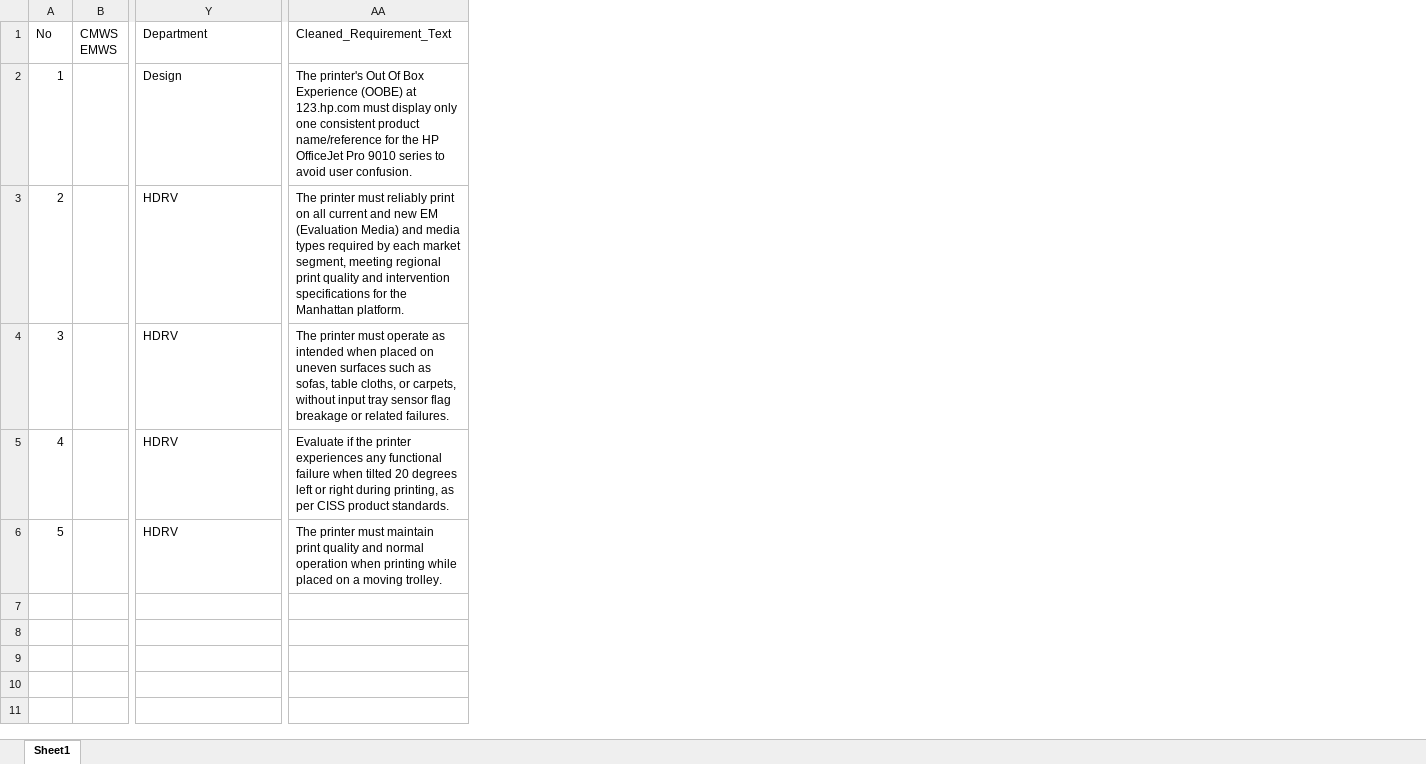
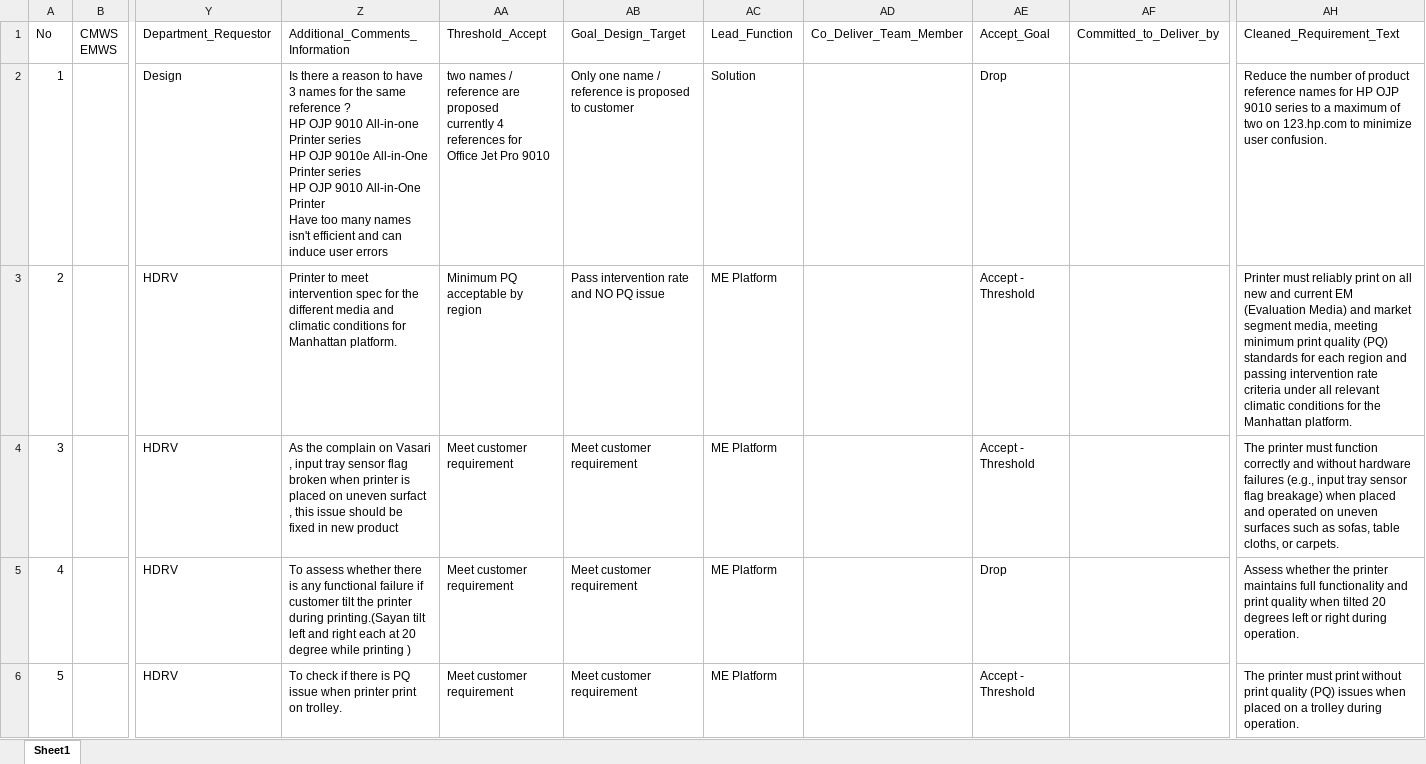
Before and after one commit to hpdxdemo/git_demo, an Excel workbook: consolidation/outputs/refactored_old_prd.xlsx, sheet Sheet1, drawn as a sheet; only a part is shown, gaps mark what is left out; values as stored, in another font and other column widths than the file's, no borders; removed rows and columns are numbered as before the commit, all else as after; ↵ is a line break in a cell; the diff names each change by its address in the sheet, - before the commit and + after, or states it on an @@ line.

Commit message:
Update consolidation/outputs/refactored_old_prd.xlsx

```diff
--- a/consolidation/outputs/refactored_old_prd.xlsx (sheet Sheet1)
+++ b/consolidation/outputs/refactored_old_prd.xlsx (sheet Sheet1)
+column Z, rows 1-6: Additional_Comments_Information | Is there a reason to have 3 names for the same reference ? ↵ HP OJP 9010 All-in-one Printer series ↵ HP OJP 9010e All-in-One Printer series ↵ HP OJP 9010 All-in-One Printer ↵ Have too many names isn't efficient and can induce user errors | Printer to meet intervention spec for the different media and climatic conditions for Manhattan platform. | As the complain on Vasari , input tray sensor flag broken when printer is placed on uneven surfact , this issue should be fixed in new product | To assess whether there is any functional failure if customer tilt the printer during printing.(Sayan tilt left and right each at 20 degree while printing ) | To check if there is PQ issue when printer print on trolley.
+column AA, rows 1-6: Threshold_Accept | two names / reference are proposed ↵ currently 4 references for Office Jet Pro 9010 | Minimum PQ acceptable by region | Meet customer requirement | Meet customer requirement | Meet customer requirement
+column AB, rows 1-6: Goal_Design_Target | Only one name / reference is proposed to customer | Pass intervention rate and NO PQ issue | Meet customer requirement | Meet customer requirement | Meet customer requirement
+column AC, rows 1-6: Lead_Function | Solution | ME Platform | ME Platform | ME Platform | ME Platform
+column AD, row 1: Co_Deliver_Team_Member
+column AE, rows 1-6: Accept_Goal | Drop | Accept - Threshold | Accept - Threshold | Drop | Accept - Threshold
+column AF, row 1: Committed_to_Deliver_by
-column AA, rows 1-6: Cleaned_Requirement_Text | The printer's Out Of Box Experience (OOBE) at 123.hp.com must display only one consistent product name/reference for the HP OfficeJet Pro 9010 series to avoid user confusion. | The printer must reliably print on all current and new EM (Evaluation Media) and media types required by each market segment, meeting regional print quality and intervention specifications for the Manhattan platform. | The printer must operate as intended when placed on uneven surfaces such as sofas, table cloths, or carpets, without input tray sensor flag breakage or related failures. | Evaluate if the printer experiences any functional failure when tilted 20 degrees left or right during printing, as per CISS product standards. | The printer must maintain print quality and normal operation when printing while placed on a moving trolley.
+column AH, rows 1-6: Cleaned_Requirement_Text | Reduce the number of product reference names for HP OJP 9010 series to a maximum of two on 123.hp.com to minimize user confusion. | Printer must reliably print on all new and current EM (Evaluation Media) and market segment media, meeting minimum print quality (PQ) standards for each region and passing intervention rate criteria under all relevant climatic conditions for the Manhattan platform. | The printer must function correctly and without hardware failures (e.g., input tray sensor flag breakage) when placed and operated on uneven surfaces such as sofas, table cloths, or carpets. | Assess whether the printer maintains full functionality and print quality when tilted 20 degrees left or right during operation. | The printer must print without print quality (PQ) issues when placed on a trolley during operation.
-Y1: Department
+Y1: Department_Requestor
```
